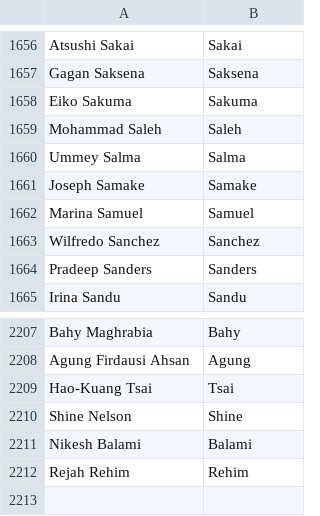
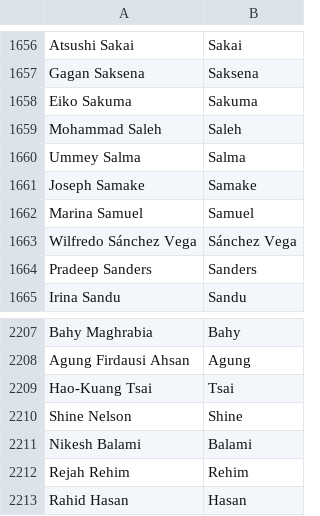
Before and after one commit to mozilla/community-data, a CSV file: names.csv, drawn as a sheet; only a part is shown, gaps mark what is left out.

Commit message:
Rahid Hasan <rahid.robin@gmail.com>: "Mozilla Rep, L10n (bn-BD), Evangelism, Contributing in Firefox & Gaia"

```diff
--- a/names.csv
+++ b/names.csv
@@ -1662,3 +1662,3 @@ Joseph Samake,Samake
 Marina Samuel,Samuel
-Wilfredo Sanchez,Sanchez
+Wilfredo Sánchez Vega,Sánchez Vega
 Pradeep Sanders,Sanders
@@ -2212 +2212,2 @@ Nikesh Balami,Balami
 Rejah Rehim,Rehim
+Rahid Hasan,Hasan
```
Also changed, not shown: 1 other file.
